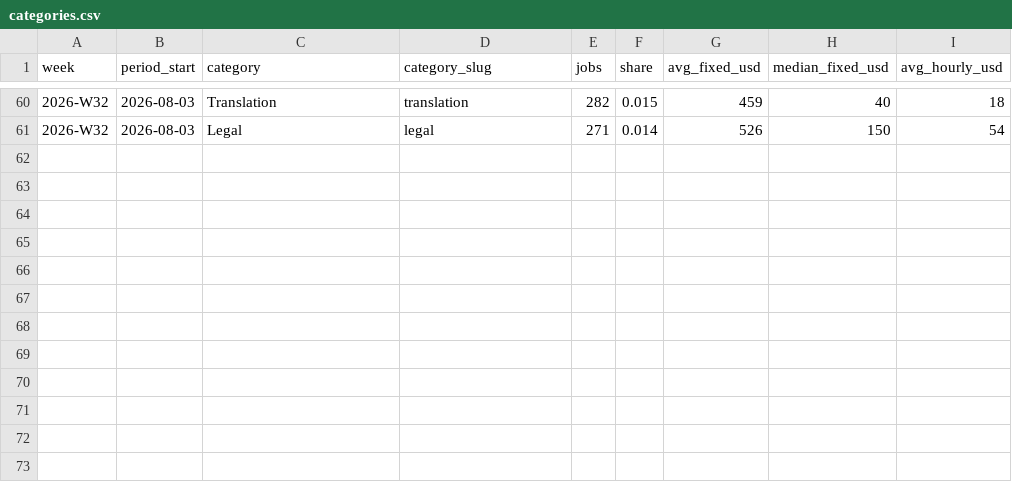
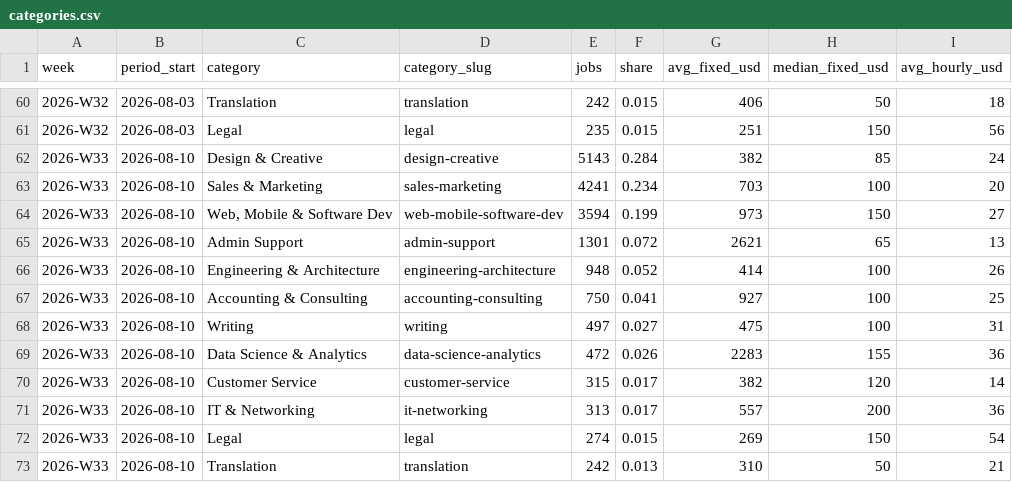
Before and after one commit to snipeworkapp-oss/upwork-market-data, a CSV file: data/categories.csv, drawn as a sheet; only a part is shown, gaps mark what is left out; the diff covers the shown part only.

```diff
--- a/data/categories.csv
+++ b/data/categories.csv
@@ -60,2 +60,14 @@ week,period_start,category,category_slug,jobs,share,avg_fixed_usd,median_fixed_u
-2026-W32,2026-08-03,Translation,translation,282,0.015,459,40,18
-2026-W32,2026-08-03,Legal,legal,271,0.014,526,150,54
+2026-W32,2026-08-03,Translation,translation,242,0.015,406,50,18
+2026-W32,2026-08-03,Legal,legal,235,0.015,251,150,56
+2026-W33,2026-08-10,Design & Creative,design-creative,5143,0.284,382,85,24
+2026-W33,2026-08-10,Sales & Marketing,sales-marketing,4241,0.234,703,100,20
+2026-W33,2026-08-10,"Web, Mobile & Software Dev",web-mobile-software-dev,3594,0.199,973,150,27
+2026-W33,2026-08-10,Admin Support,admin-support,1301,0.072,2621,65,13
+2026-W33,2026-08-10,Engineering & Architecture,engineering-architecture,948,0.052,414,100,26
+2026-W33,2026-08-10,Accounting & Consulting,accounting-consulting,750,0.041,927,100,25
+2026-W33,2026-08-10,Writing,writing,497,0.027,475,100,31
+2026-W33,2026-08-10,Data Science & Analytics,data-science-analytics,472,0.026,2283,155,36
+2026-W33,2026-08-10,Customer Service,customer-service,315,0.017,382,120,14
+2026-W33,2026-08-10,IT & Networking,it-networking,313,0.017,557,200,36
+2026-W33,2026-08-10,Legal,legal,274,0.015,269,150,54
+2026-W33,2026-08-10,Translation,translation,242,0.013,310,50,21
```
Also changed, not shown: 31 edited cells elsewhere in this file, data/countries.csv, data/weekly.csv.
